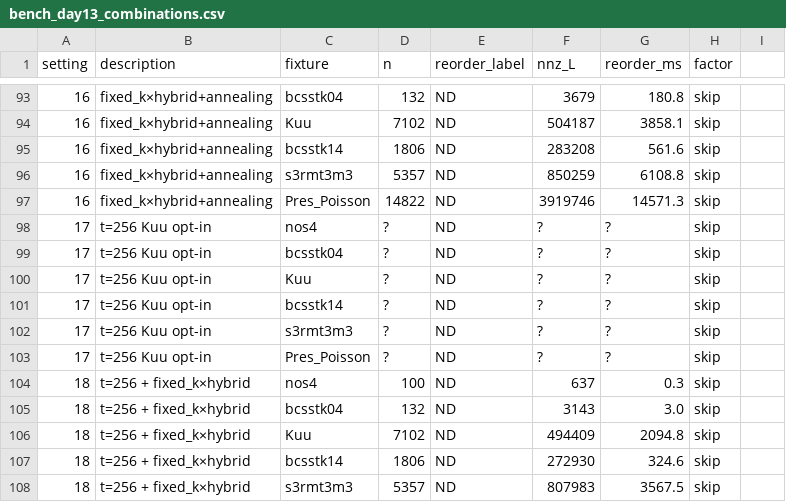
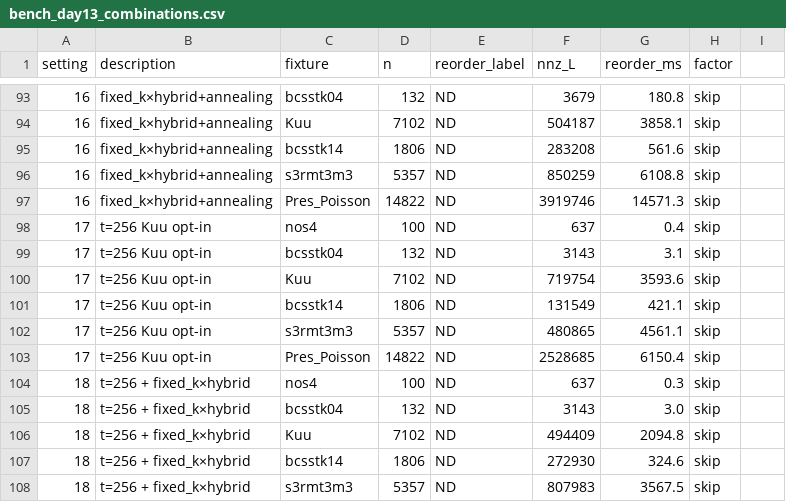
Before and after one commit to jeffreyhorn/linalg_sparse_orthogonal, a CSV file: docs/planning/EPIC_2/SPRINT_27/bench_day13_combinations.csv, drawn as a sheet; only a part is shown, gaps mark what is left out; the diff covers the shown part only.

```diff
--- a/docs/planning/EPIC_2/SPRINT_27/bench_day13_combinations.csv
+++ b/docs/planning/EPIC_2/SPRINT_27/bench_day13_combinations.csv
@@ -97,8 +97,8 @@ setting,description,fixture,n,reorder_label,nnz_L,reorder_ms,factor
 16,fixed_k×hybrid+annealing,Pres_Poisson,14822,ND,3919746,14571.3,skip
-17,t=256 Kuu opt-in,nos4,?,ND,?,?,skip
-17,t=256 Kuu opt-in,bcsstk04,?,ND,?,?,skip
-17,t=256 Kuu opt-in,Kuu,?,ND,?,?,skip
-17,t=256 Kuu opt-in,bcsstk14,?,ND,?,?,skip
-17,t=256 Kuu opt-in,s3rmt3m3,?,ND,?,?,skip
-17,t=256 Kuu opt-in,Pres_Poisson,?,ND,?,?,skip
+17,t=256 Kuu opt-in,nos4,100,ND,637,0.4,skip
+17,t=256 Kuu opt-in,bcsstk04,132,ND,3143,3.1,skip
+17,t=256 Kuu opt-in,Kuu,7102,ND,719754,3593.6,skip
+17,t=256 Kuu opt-in,bcsstk14,1806,ND,131549,421.1,skip
+17,t=256 Kuu opt-in,s3rmt3m3,5357,ND,480865,4561.1,skip
+17,t=256 Kuu opt-in,Pres_Poisson,14822,ND,2528685,6150.4,skip
 18,t=256 + fixed_k×hybrid,nos4,100,ND,637,0.3,skip
```
Also changed, not shown: 12 removed rows and 18 edited cells elsewhere in this file, 3 other files.
